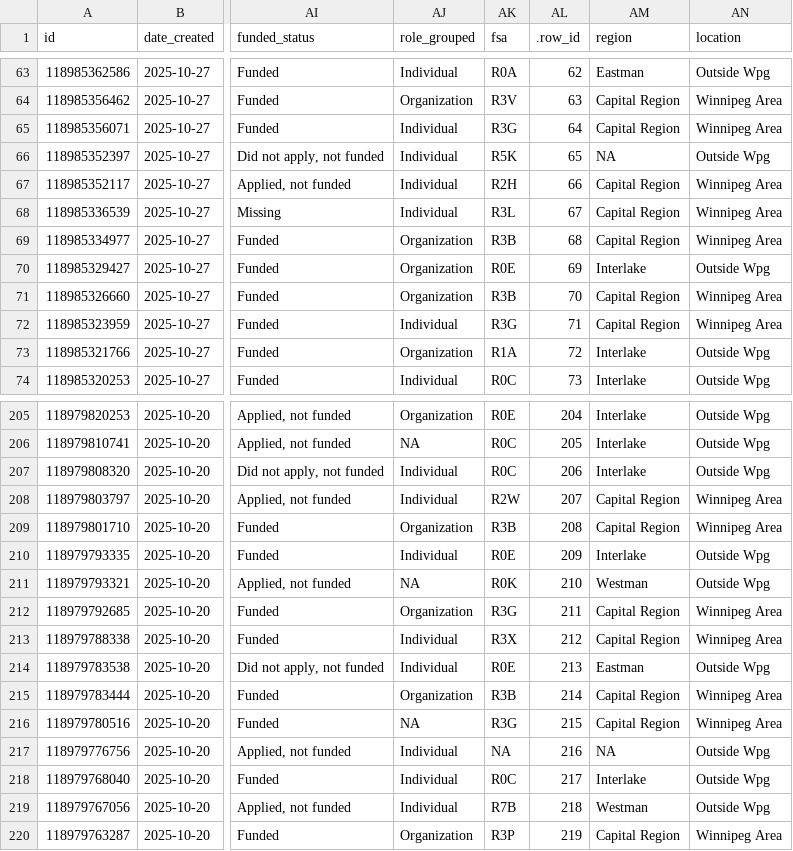
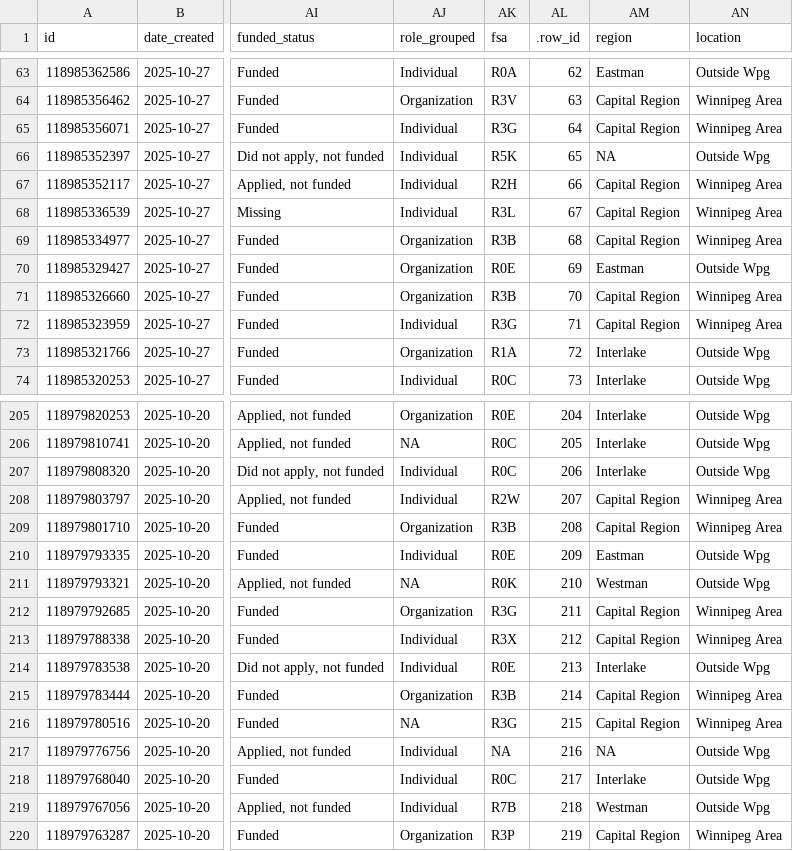
Before and after one commit to bkinasevych/mb-arts-council, a CSV file: data/survey_data_clean.csv, drawn as a sheet; only a part is shown, gaps mark what is left out; the diff names each change by its address in the sheet, - before the commit and + after, or states it on an @@ line.

```diff
--- a/data/survey_data_clean.csv
+++ b/data/survey_data_clean.csv
-AM70 (region): Interlake
+AM70 (region): Eastman
-AM210 (region): Interlake
+AM210 (region): Eastman
-AM214 (region): Eastman
+AM214 (region): Interlake
```
Also changed, not shown: 1 other file.
